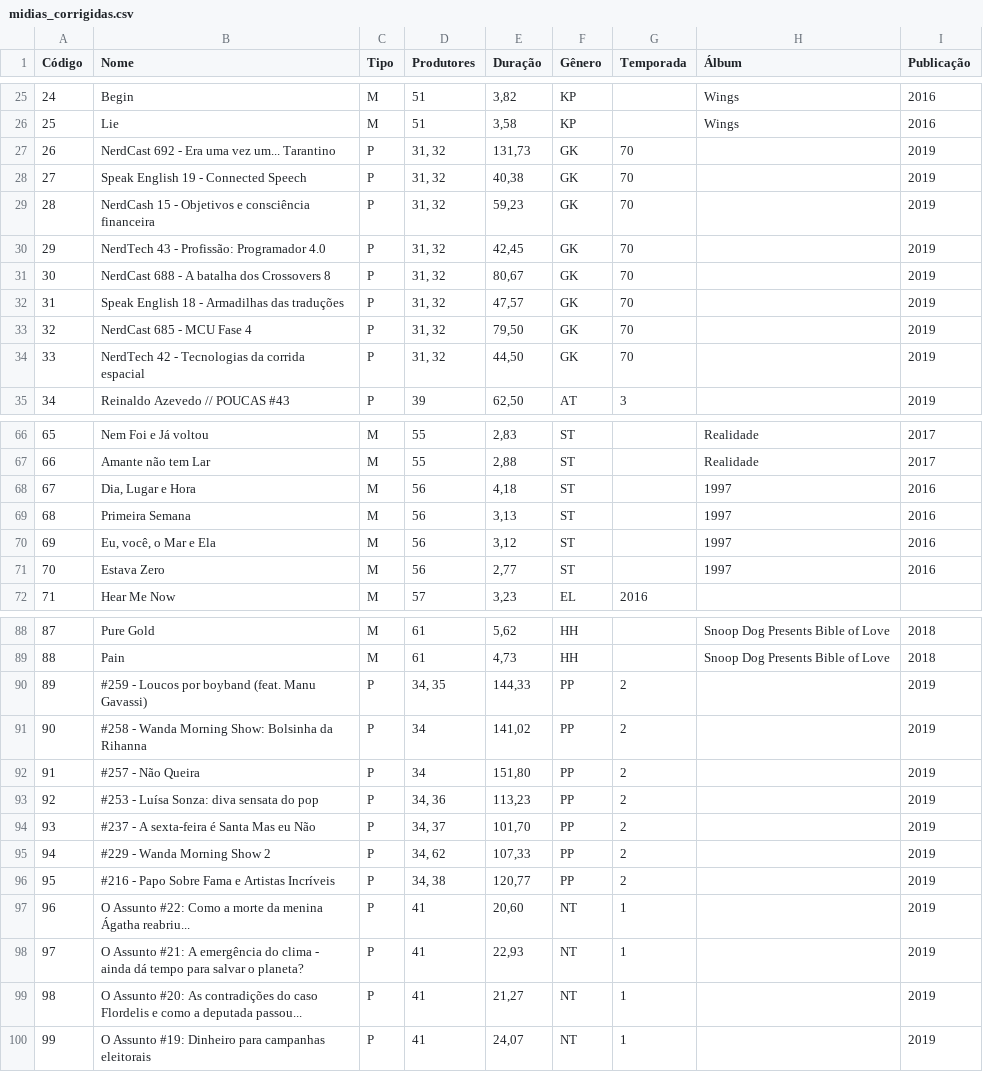
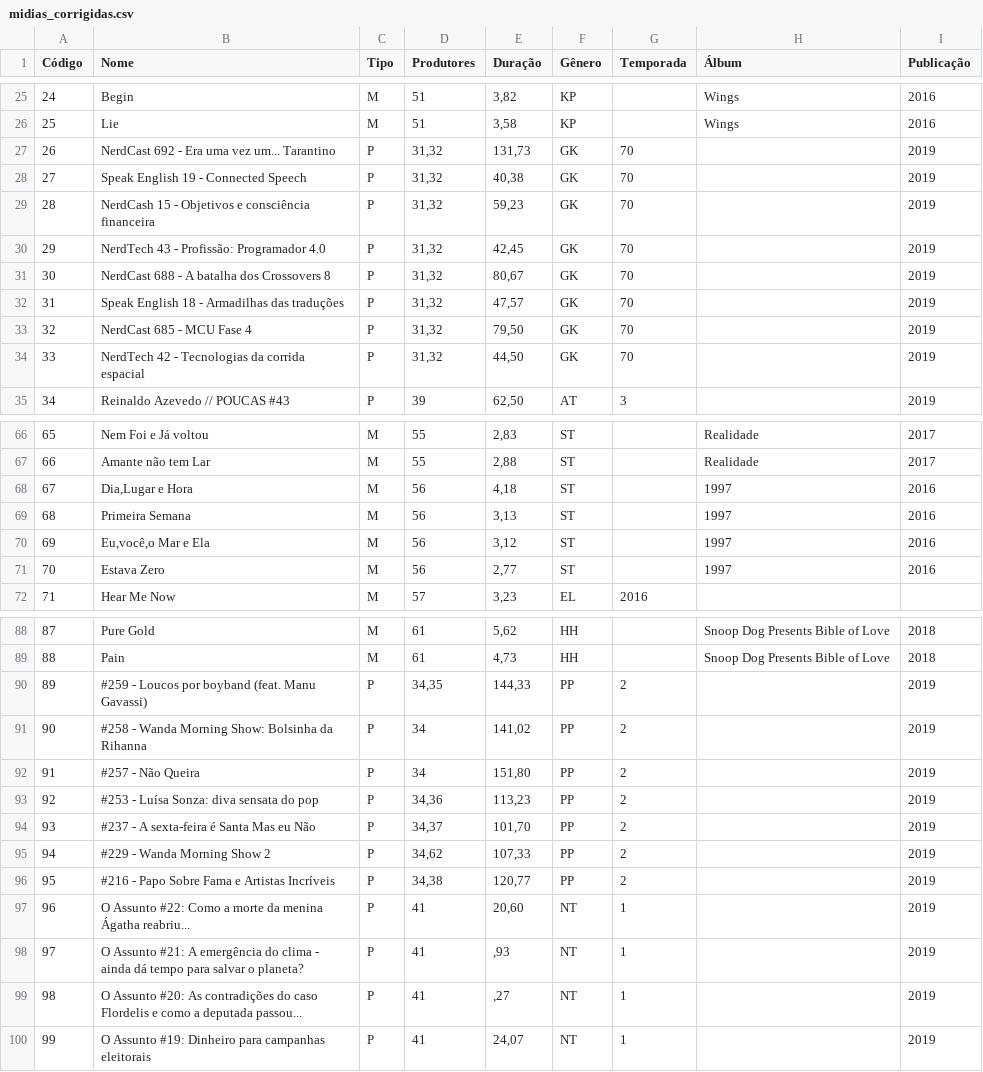
Before and after one commit to zeteus/TC1-Prog3, a CSV file: input/midias_corrigidas.csv, drawn as a sheet; only a part is shown, gaps mark what is left out; the diff covers the shown part only; the diff names each change by its address in the sheet, - before the commit and + after, or states it on an @@ line.

```diff
--- a/input/midias_corrigidas.csv
+++ b/input/midias_corrigidas.csv
-D27:D34 (Produtores): 31, 32
+D27:D34 (Produtores): 31,32
-B68 (Nome): Dia, Lugar e Hora
+B68 (Nome): Dia,Lugar e Hora
-B70 (Nome): Eu, você, o Mar e Ela
+B70 (Nome): Eu,você,o Mar e Ela
-D90 (Produtores): 34, 35
+D90 (Produtores): 34,35
-D93 (Produtores): 34, 36
+D93 (Produtores): 34,36
-D94 (Produtores): 34, 37
+D94 (Produtores): 34,37
-D95 (Produtores): 34, 62
+D95 (Produtores): 34,62
-D96 (Produtores): 34, 38
+D96 (Produtores): 34,38
-E98 (Duração): 22,93
+E98 (Duração): ,93
-E99 (Duração): 21,27
+E99 (Duração): ,27
```
Also changed, not shown: 3 edited cells elsewhere in this file, 3 other files.
